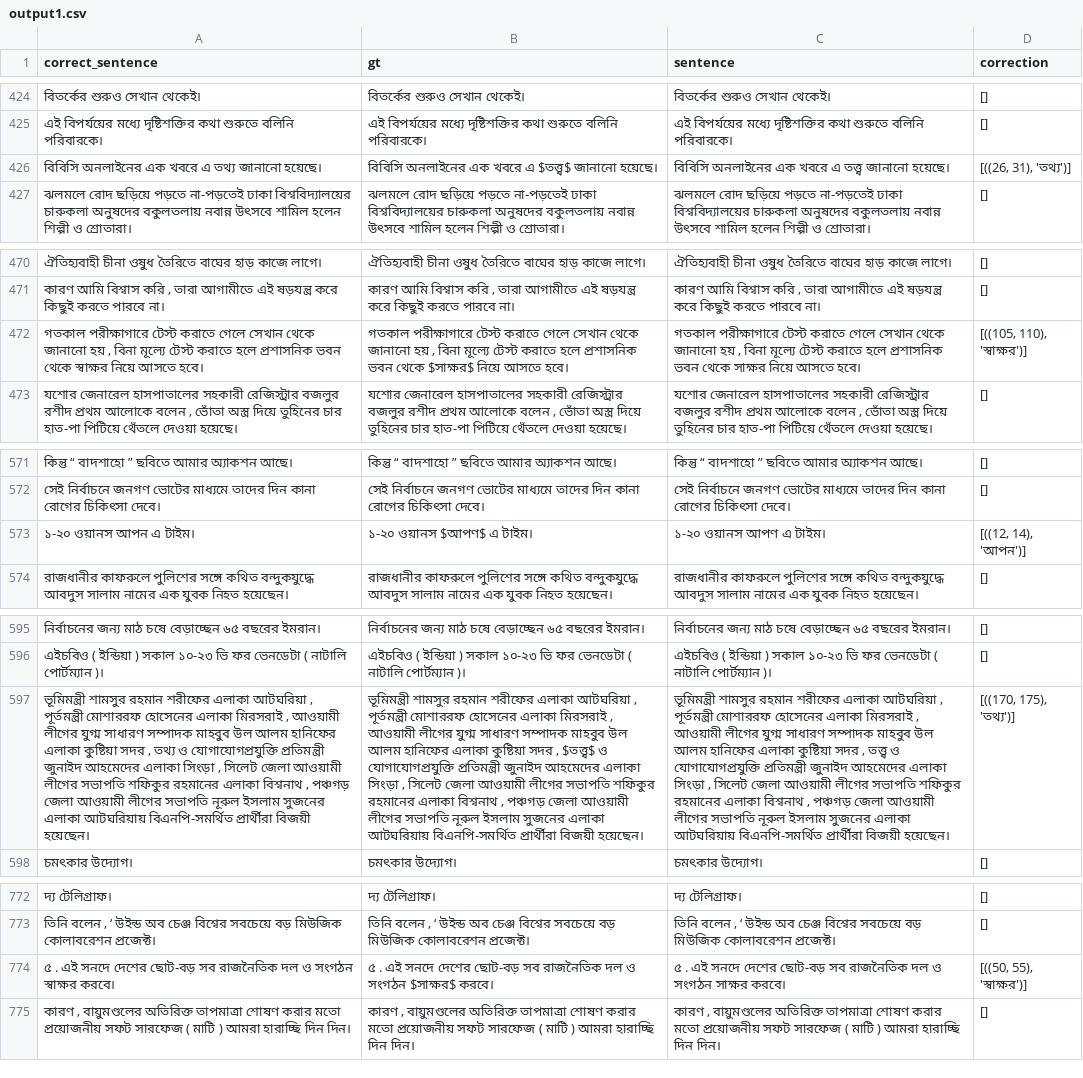
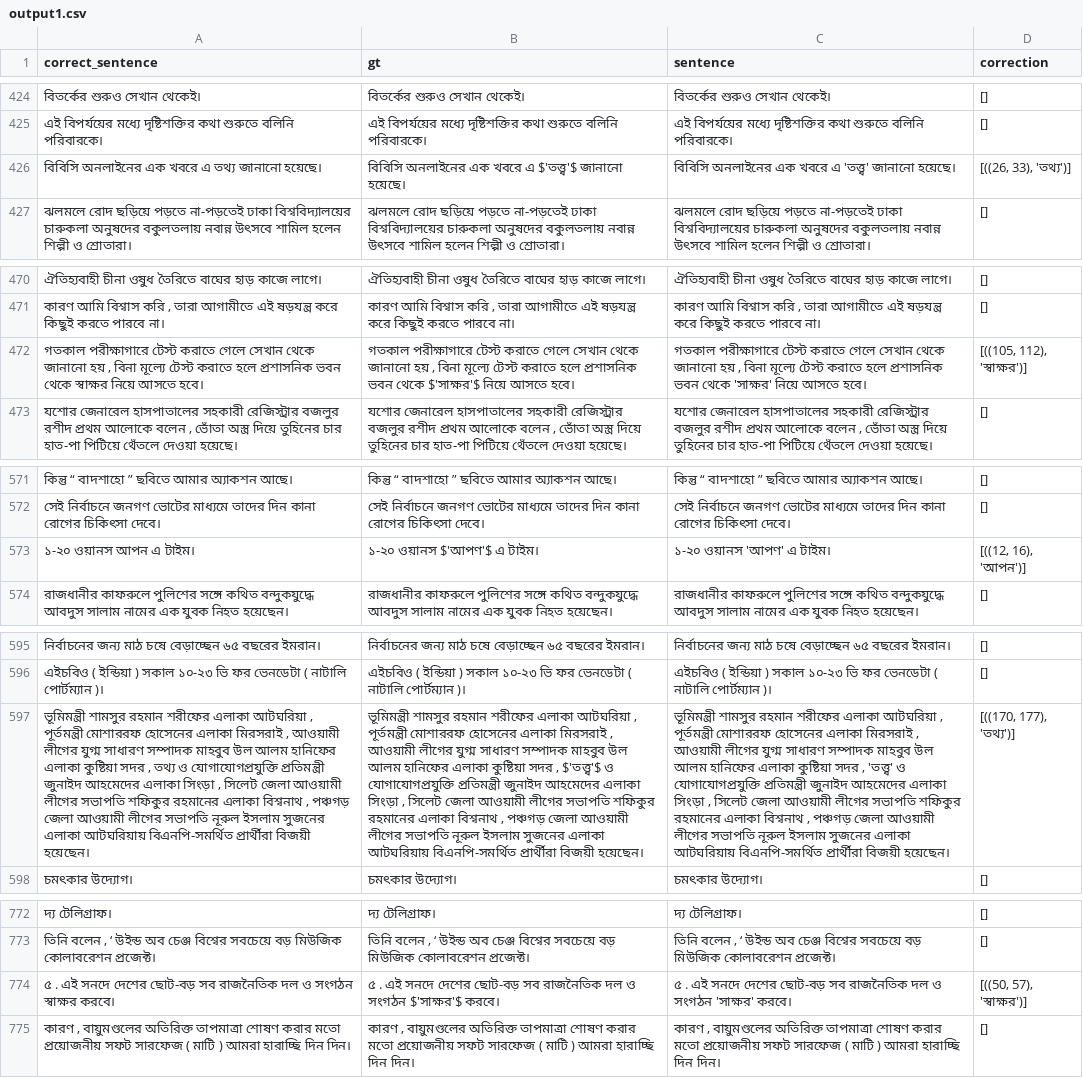
Before and after one commit to ridwanultanvir/Bangla_Grammatical_Error_Detection, a CSV file: data/data_generator/transiterate/output1.csv, drawn as a sheet; only a part is shown, gaps mark what is left out; the diff covers the shown part only; the diff names each change by its address in the sheet, - before the commit and + after, or states it on an @@ line.

```diff
--- a/data/data_generator/transiterate/output1.csv
+++ b/data/data_generator/transiterate/output1.csv
-B426 (gt): …খবরে এ $তত্ত্ব$ জানানো হয়েছে।
+B426 (gt): …খবরে এ $'তত্ত্ব'$ জানানো হয়েছে।
-C426 (sentence): …খবরে এ তত্ত্ব জানানো হয়েছে।
+C426 (sentence): …খবরে এ 'তত্ত্ব' জানানো হয়েছে।
-D426 (correction): [((26, 31), 'তথ্য')]
+D426 (correction): [((26, 33), 'তথ্য')]
-B472 (gt): …ভবন থেকে $সাক্ষর$ নিয়ে আসতে…
+B472 (gt): …ভবন থেকে $'সাক্ষর'$ নিয়ে আসতে…
-C472 (sentence): …ভবন থেকে সাক্ষর নিয়ে আসতে…
+C472 (sentence): …ভবন থেকে 'সাক্ষর' নিয়ে আসতে…
-D472 (correction): [((105, 110), 'স্বাক্ষর')]
+D472 (correction): [((105, 112), 'স্বাক্ষর')]
-B573 (gt): ১-২০ ওয়ানস $আপণ$ এ টাইম।
+B573 (gt): ১-২০ ওয়ানস $'আপণ'$ এ টাইম।
-C573 (sentence): ১-২০ ওয়ানস আপণ এ টাইম।
+C573 (sentence): ১-২০ ওয়ানস 'আপণ' এ টাইম।
-D573 (correction): [((12, 14), 'আপন')]
+D573 (correction): [((12, 16), 'আপন')]
-B597 (gt): …সদর , $তত্ত্ব$ ও যোগাযোগপ্রযুক্তি…
+B597 (gt): …সদর , $'তত্ত্ব'$ ও যোগাযোগপ্রযুক্তি…
-C597 (sentence): …সদর , তত্ত্ব ও যোগাযোগপ্রযুক্তি…
+C597 (sentence): …সদর , 'তত্ত্ব' ও যোগাযোগপ্রযুক্তি…
-D597 (correction): [((170, 175), 'তথ্য')]
+D597 (correction): [((170, 177), 'তথ্য')]
-B774 (gt): …ও সংগঠন $সাক্ষর$ করবে।
+B774 (gt): …ও সংগঠন $'সাক্ষর'$ করবে।
-C774 (sentence): …ও সংগঠন সাক্ষর করবে।
+C774 (sentence): …ও সংগঠন 'সাক্ষর' করবে।
-D774 (correction): [((50, 55), 'স্বাক্ষর')]
+D774 (correction): [((50, 57), 'স্বাক্ষর')]
```
Also changed, not shown: 42 edited cells elsewhere in this file, 3 other files.
